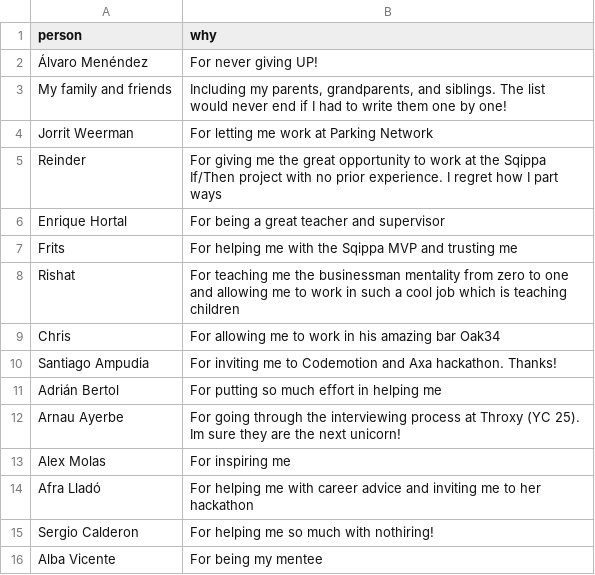
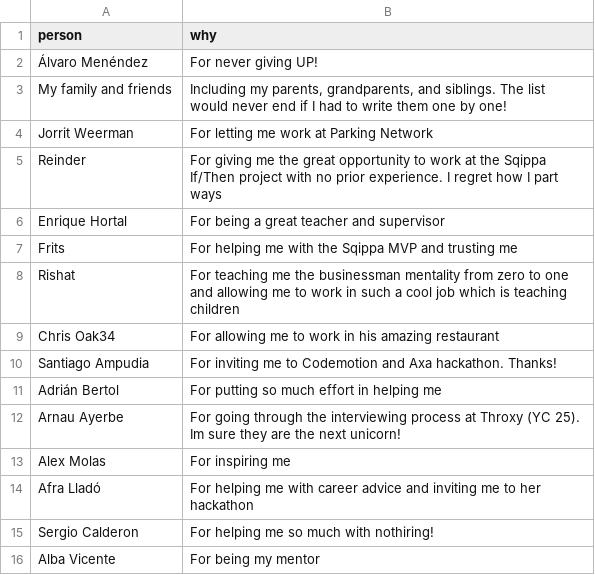
Before and after one commit to DKeAlvaro/DKeAlvaro.github.io, a CSV file: acknowledgments.csv, drawn as a sheet.

Commit message:
Randomize acknowledgment entries after first two
Updated script.js to parse all acknowledgment rows into objects, keep the first two entries fixed, and randomize the order of the remaining entries before rendering. Also made minor corrections in acknowledgments.csv for accuracy.

```diff
--- a/acknowledgments.csv
+++ b/acknowledgments.csv
@@ -8,3 +8,3 @@ Frits; For helping me with the Sqippa MVP and trusting me
 Rishat; For teaching me the businessman mentality from zero to one and allowing me to work in such a cool job which is teaching children
-Chris; For allowing me to work in his amazing bar Oak34
+Chris Oak34; For allowing me to work in his amazing restaurant
 Santiago Ampudia; For inviting me to Codemotion and Axa hackathon. Thanks!
@@ -15,2 +15,2 @@ Afra Lladó; For helping me with career advice and inviting me to her hackathon
 Sergio Calderon; For helping me so much with nothiring!
-Alba Vicente; For being my mentee
+Alba Vicente; For being my mentor
```
Also changed, not shown: 1 other file.
